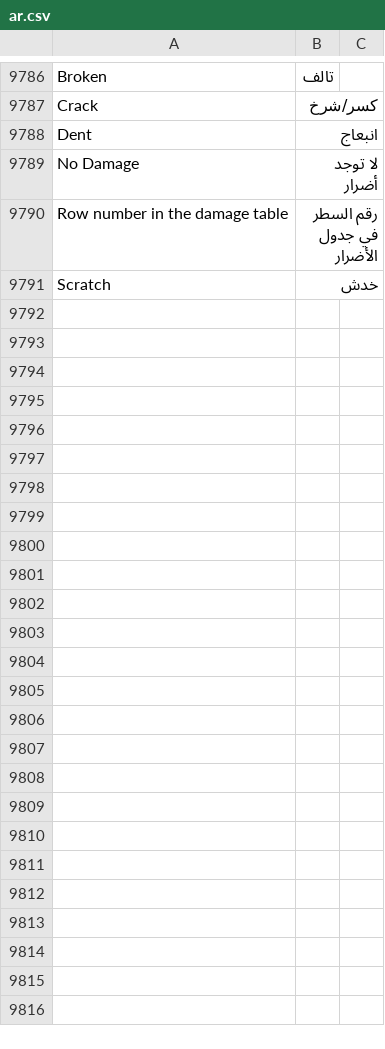
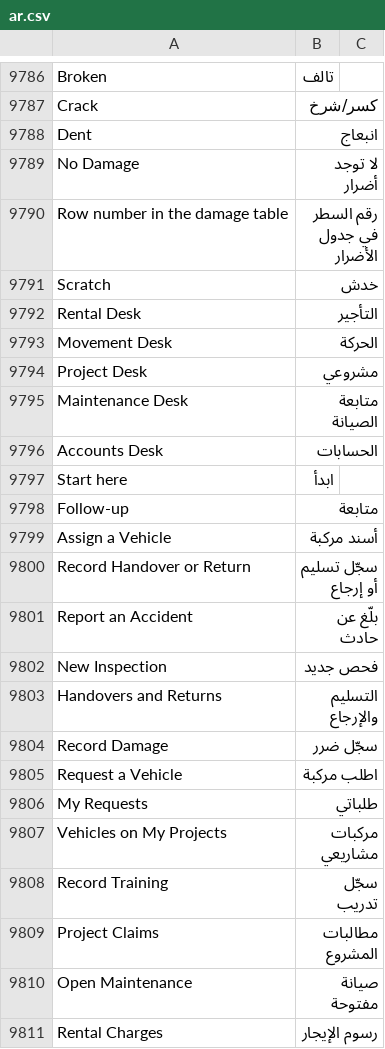
Before and after one commit to iabodysa/fleetix, a CSV file: fleetix/translations/ar.csv, drawn as a sheet; only a part is shown, gaps mark what is left out; the diff covers the shown part only; the diff names each change by its address in the sheet, - before the commit and + after, or states it on an @@ line.

Commit message:
feat: role home desks and simpler forms for beginners

```diff
--- a/fleetix/translations/ar.csv
+++ b/fleetix/translations/ar.csv
+row 9792: Rental Desk | التأجير
+row 9793: Movement Desk | الحركة
+row 9794: Project Desk | مشروعي
+row 9795: Maintenance Desk | متابعة الصيانة
+row 9796: Accounts Desk | الحسابات
+row 9797: Start here | ابدأ
+row 9798: Follow-up | متابعة
+row 9799: Assign a Vehicle | أسند مركبة
+row 9800: Record Handover or Return | سجّل تسليم أو إرجاع
+row 9801: Report an Accident | بلّغ عن حادث
+row 9802: New Inspection | فحص جديد
+row 9803: Handovers and Returns | التسليم والإرجاع
+row 9804: Record Damage | سجّل ضرر
+row 9805: Request a Vehicle | اطلب مركبة
+row 9806: My Requests | طلباتي
+row 9807: Vehicles on My Projects | مركبات مشاريعي
+row 9808: Record Training | سجّل تدريب
+row 9809: Project Claims | مطالبات المشروع
+row 9810: Open Maintenance | صيانة مفتوحة
+row 9811: Rental Charges | رسوم الإيجار
```
Also changed, not shown: 9 added rows and 2 edited cells elsewhere in this file, 19 other files.
